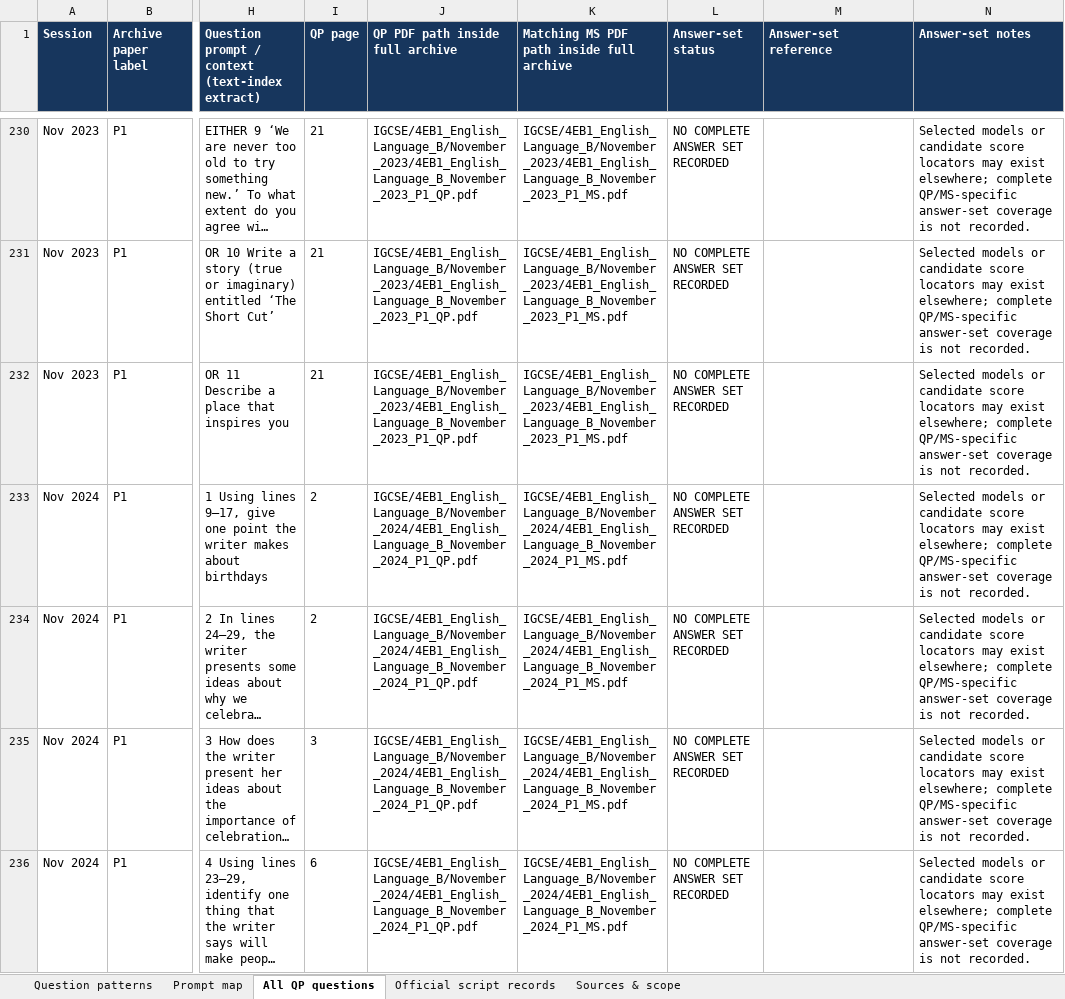
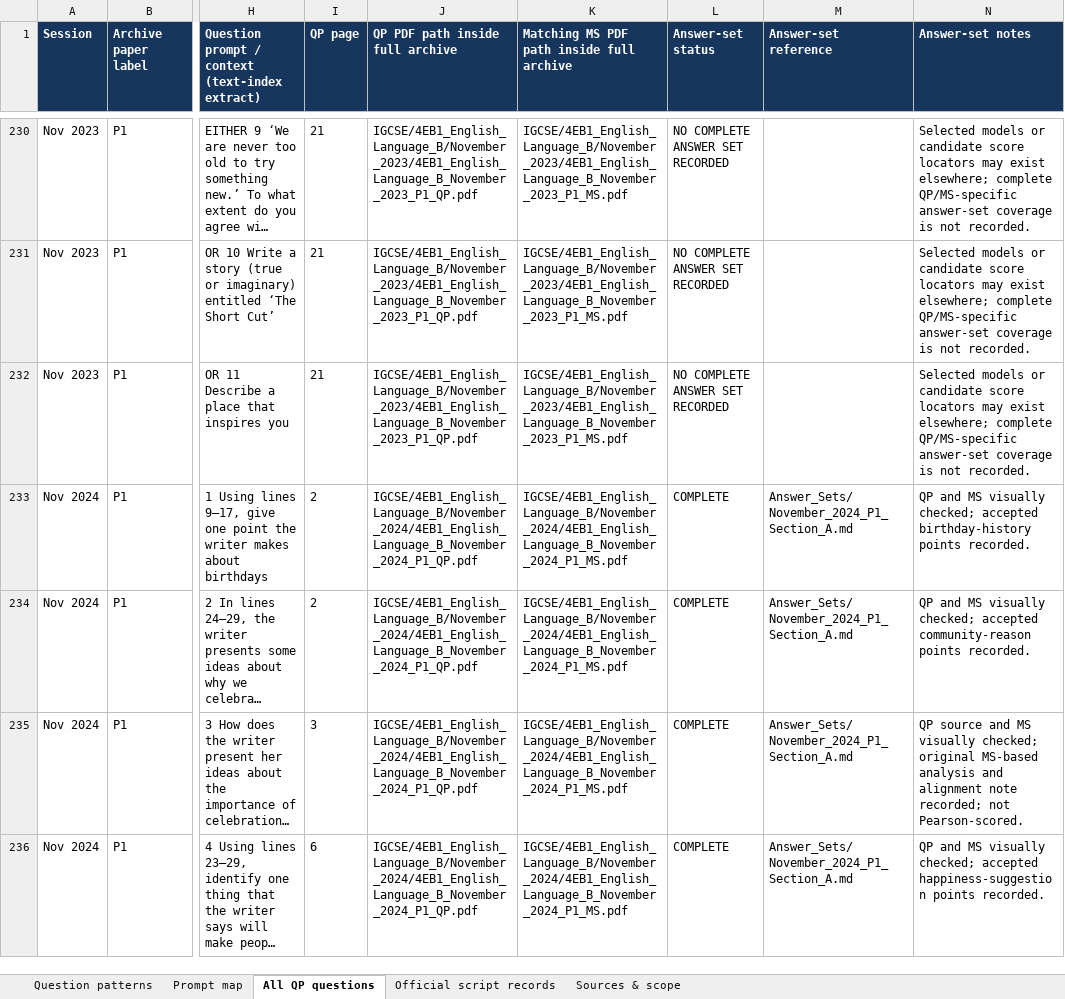
Before and after one commit to MythicalXenos/IGCSE-Omega, an Excel workbook: English_Answer_Bank/4EB1_Question_Type_Inventory.xlsx, sheet All QP questions, drawn as a sheet; only a part is shown, gaps mark what is left out; long unchanged cells end in …; values as stored, in another font and other column widths than the file's, no borders; table styles not drawn; the diff covers the shown part only; the diff names each change by its address in the sheet, - before the commit and + after, or states it on an @@ line.

Commit message:
Add November 2024 P1 Section A answer set
Co-authored-by: arena-agent <297053741+arena-agent@users.noreply.github.com>

```diff
--- a/English_Answer_Bank/4EB1_Question_Type_Inventory.xlsx (sheet All QP questions)
+++ b/English_Answer_Bank/4EB1_Question_Type_Inventory.xlsx (sheet All QP questions)
-L233:L236 (Answer-set status): NO COMPLETE ANSWER SET RECORDED
+L233:L236 (Answer-set status): COMPLETE
-M233:M236 (Answer-set reference): (empty)
+M233:M236 (Answer-set reference): Answer_Sets/November_2024_P1_Section_A.md
-N233 (Answer-set notes): Selected models or candidate score locators may exist elsewhere; complete QP/MS-specific answer-set coverage is not recorded.
+N233 (Answer-set notes): QP and MS visually checked; accepted birthday-history points recorded.
-N234 (Answer-set notes): Selected models or candidate score locators may exist elsewhere; complete QP/MS-specific answer-set coverage is not recorded.
+N234 (Answer-set notes): QP and MS visually checked; accepted community-reason points recorded.
-N235 (Answer-set notes): Selected models or candidate score locators may exist elsewhere; complete QP/MS-specific answer-set coverage is not recorded.
+N235 (Answer-set notes): QP source and MS visually checked; original MS-based analysis and alignment note recorded; not Pearson-scored.
-N236 (Answer-set notes): Selected models or candidate score locators may exist elsewhere; complete QP/MS-specific answer-set coverage is not recorded.
+N236 (Answer-set notes): QP and MS visually checked; accepted happiness-suggestion points recorded.
```
Also changed, not shown: 9 edited cells elsewhere in this sheet, sheet Sources & scope, 12 other files.
